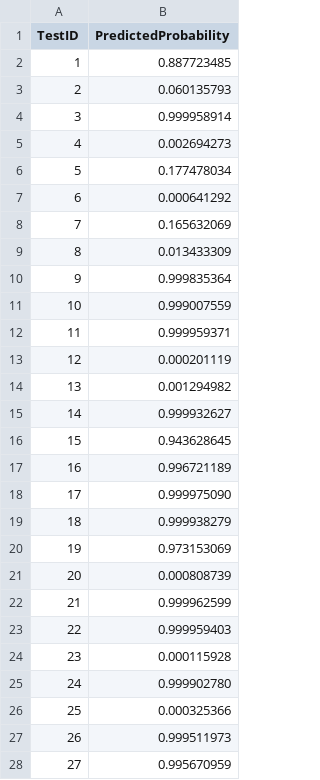
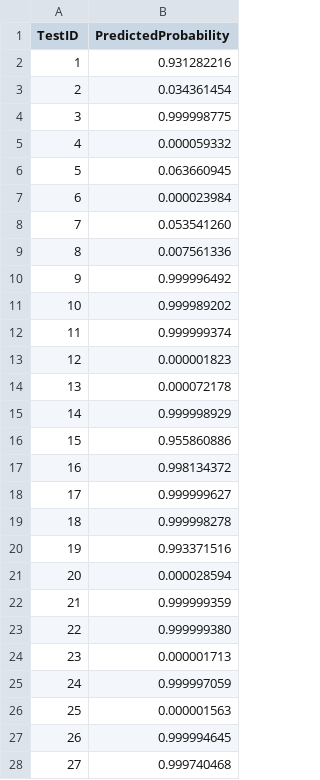
Before and after one commit to yngtdd/hyperspace, a CSV file: examples/ensemble/gbm/space2/submission.csv, drawn as a sheet; only a part is shown; the diff covers the shown part only.

```diff
--- a/examples/ensemble/gbm/space2/submission.csv
+++ b/examples/ensemble/gbm/space2/submission.csv
@@ -1,28 +1,28 @@
 TestID, PredictedProbability
-1,0.887723485
-2,0.060135793
-3,0.999958914
-4,0.002694273
-5,0.177478034
-6,0.000641292
-7,0.165632069
-8,0.013433309
-9,0.999835364
-10,0.999007559
-11,0.999959371
-12,0.000201119
-13,0.001294982
-14,0.999932627
-15,0.943628645
-16,0.996721189
-17,0.999975090
-18,0.999938279
-19,0.973153069
-20,0.000808739
-21,0.999962599
-22,0.999959403
-23,0.000115928
-24,0.999902780
-25,0.000325366
-26,0.999511973
-27,0.995670959
+1,0.931282216
+2,0.034361454
+3,0.999998775
+4,0.000059332
+5,0.063660945
+6,0.000023984
+7,0.053541260
+8,0.007561336
+9,0.999996492
+10,0.999989202
+11,0.999999374
+12,0.000001823
+13,0.000072178
+14,0.999998929
+15,0.955860886
+16,0.998134372
+17,0.999999627
+18,0.999998278
+19,0.993371516
+20,0.000028594
+21,0.999999359
+22,0.999999380
+23,0.000001713
+24,0.999997059
+25,0.000001563
+26,0.999994645
+27,0.999740468
```
Also changed, not shown: 115 edited cells elsewhere in this file, 53 other files.
